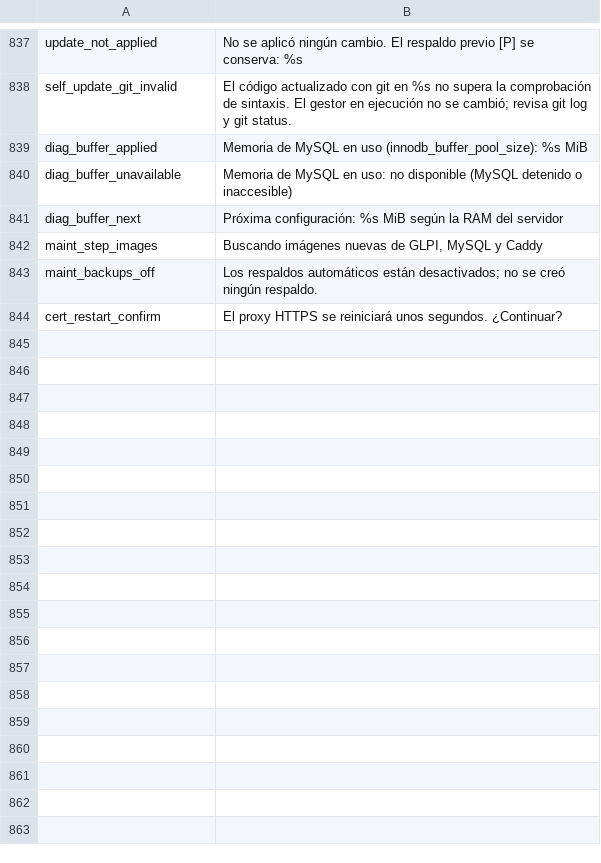
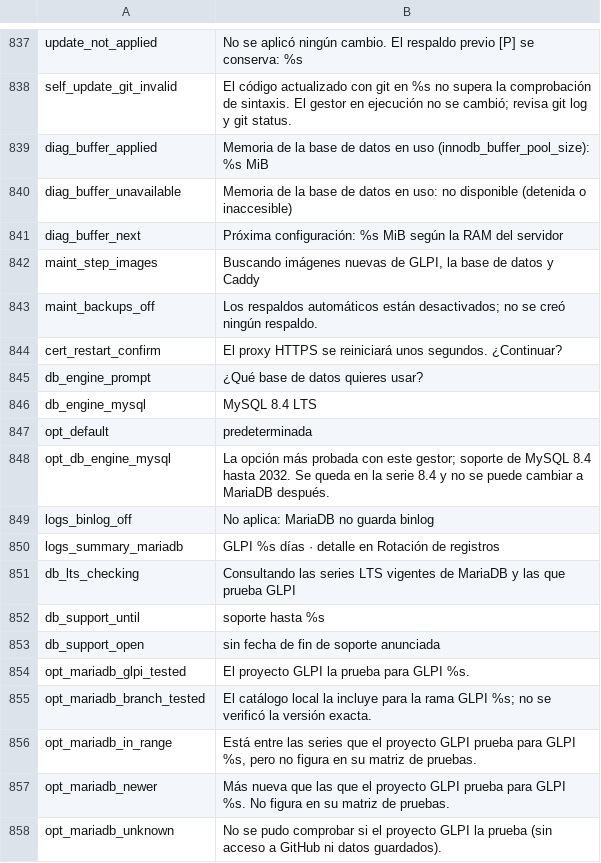
Before and after one commit to solqubit/glpi-docker-manager, a TSV file: locales/es.tsv, drawn as a sheet; only a part is shown, gaps mark what is left out; the diff covers the shown part only.

Commit message:
Add MariaDB LTS selection and automatic GLPI Agent discovery
- Offer supported MariaDB series with GLPI CI compatibility details, offline fallback, and support notices.

- Keep backups, restores, and patch updates within the installed database engine and series.

- Discover official agent releases and checksums with bounded requests, preserve previously copied installers, and retain client identity.

```diff
--- a/locales/es.tsv
+++ b/locales/es.tsv
@@ -838,7 +838,21 @@ update_not_applied	No se aplicó ningún cambio. El respaldo previo [P] se conse
 self_update_git_invalid	El código actualizado con git en %s no supera la comprobación de sintaxis. El gestor en ejecución no se cambió; revisa git log y git status.
-diag_buffer_applied	Memoria de MySQL en uso (innodb_buffer_pool_size): %s MiB
-diag_buffer_unavailable	Memoria de MySQL en uso: no disponible (MySQL detenido o inaccesible)
+diag_buffer_applied	Memoria de la base de datos en uso (innodb_buffer_pool_size): %s MiB
+diag_buffer_unavailable	Memoria de la base de datos en uso: no disponible (detenida o inaccesible)
 diag_buffer_next	Próxima configuración: %s MiB según la RAM del servidor
-maint_step_images	Buscando imágenes nuevas de GLPI, MySQL y Caddy
+maint_step_images	Buscando imágenes nuevas de GLPI, la base de datos y Caddy
 maint_backups_off	Los respaldos automáticos están desactivados; no se creó ningún respaldo.
 cert_restart_confirm	El proxy HTTPS se reiniciará unos segundos. ¿Continuar?
+db_engine_prompt	¿Qué base de datos quieres usar?
+db_engine_mysql	MySQL 8.4 LTS
+opt_default	predeterminada
+opt_db_engine_mysql	La opción más probada con este gestor; soporte de MySQL 8.4 hasta 2032. Se queda en la serie 8.4 y no se puede cambiar a MariaDB después.
+logs_binlog_off	No aplica: MariaDB no guarda binlog
+logs_summary_mariadb	GLPI %s días · detalle en Rotación de registros
+db_lts_checking	Consultando las series LTS vigentes de MariaDB y las que prueba GLPI
+db_support_until	soporte hasta %s
+db_support_open	sin fecha de fin de soporte anunciada
+opt_mariadb_glpi_tested	El proyecto GLPI la prueba para GLPI %s.
+opt_mariadb_branch_tested	El catálogo local la incluye para la rama GLPI %s; no se verificó la versión exacta.
+opt_mariadb_in_range	Está entre las series que el proyecto GLPI prueba para GLPI %s, pero no figura en su matriz de pruebas.
+opt_mariadb_newer	Más nueva que las que el proyecto GLPI prueba para GLPI %s. No figura en su matriz de pruebas.
+opt_mariadb_unknown	No se pudo comprobar si el proyecto GLPI la prueba (sin acceso a GitHub ni datos guardados).
```
Also changed, not shown: 11 added rows and 41 edited cells elsewhere in this file, locales/en.tsv, 26 other files.
